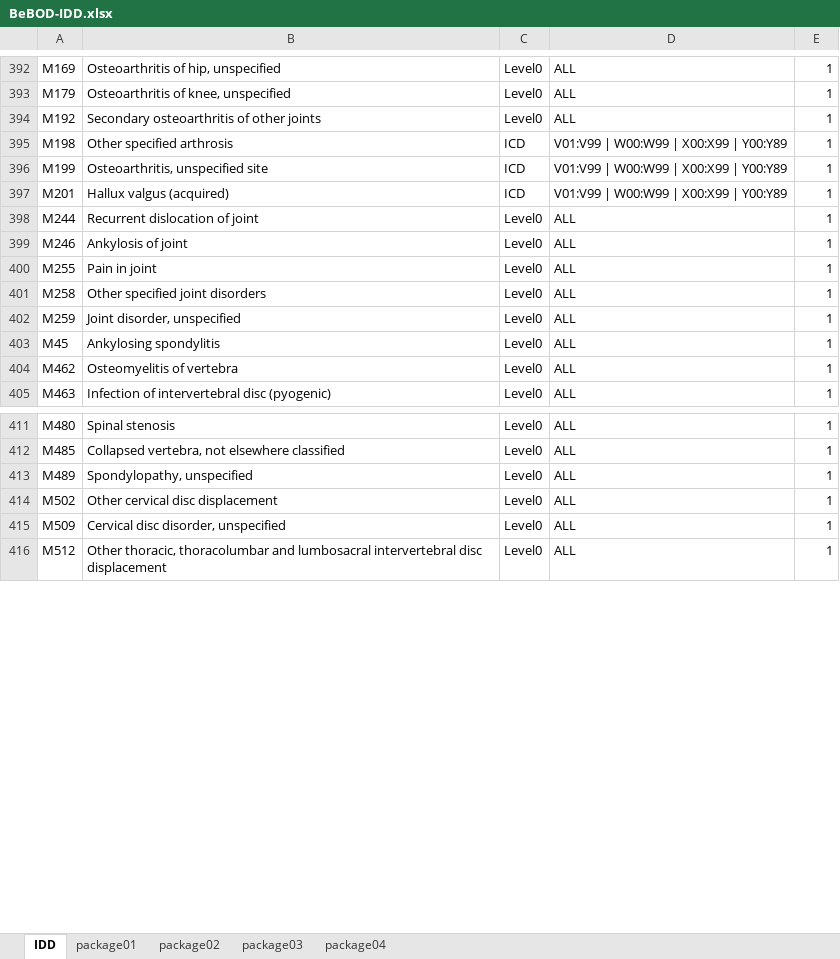
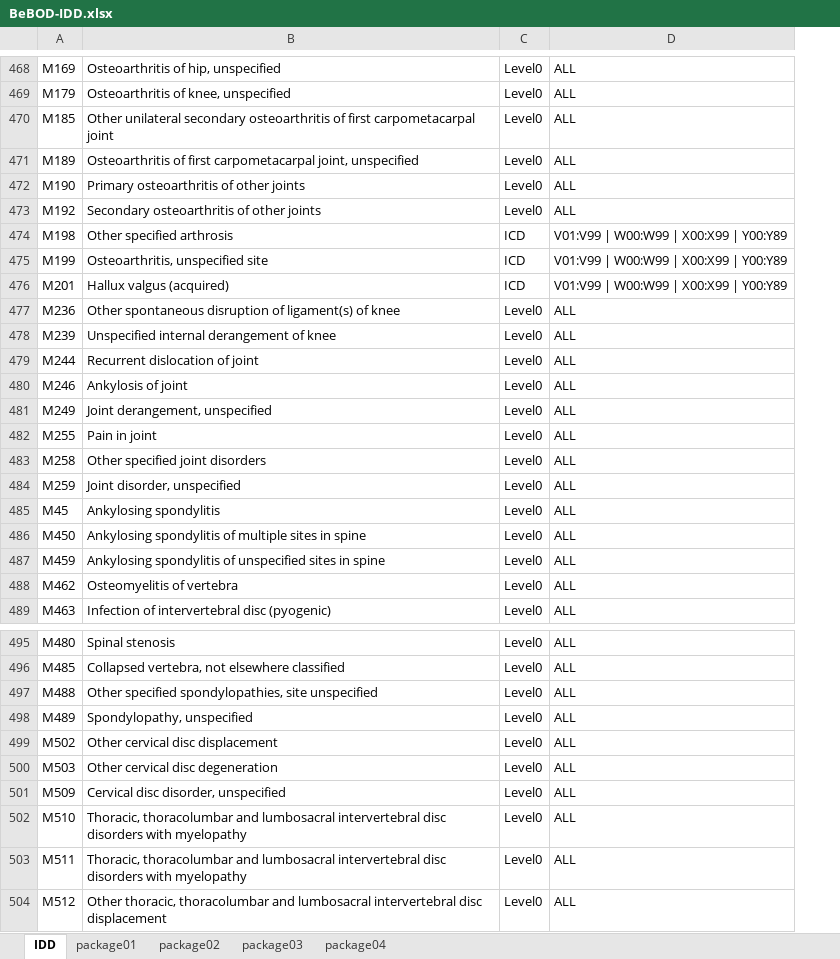
Before and after one commit to sciensanogit/BeBOD, an Excel workbook: inst/extdata/BeBOD-IDD.xlsx, sheet IDD, drawn as a sheet; only a part is shown, gaps mark what is left out; values as stored, in another font and other column widths than the file's, no cell formats; table styles not drawn; removed rows and columns are numbered as before the commit, all else as after; the diff covers the shown part only; the diff names each change by its address in the sheet, - before the commit and + after, or states it on an @@ line.

```diff
--- a/inst/extdata/BeBOD-IDD.xlsx (sheet IDD)
+++ b/inst/extdata/BeBOD-IDD.xlsx (sheet IDD)
-column E, rows 392-405: all 1; rows 411-416: all 1
+row 470: M185 | Other unilateral secondary osteoarthritis of first carpometacarpal joint | Level0 | ALL
+row 471: M189 | Osteoarthritis of first carpometacarpal joint, unspecified | Level0 | ALL
+row 472: M190 | Primary osteoarthritis of other joints | Level0 | ALL
+row 477: M236 | Other spontaneous disruption of ligament(s) of knee | Level0 | ALL
+row 478: M239 | Unspecified internal derangement of knee | Level0 | ALL
+row 481: M249 | Joint derangement, unspecified | Level0 | ALL
+row 486: M450 | Ankylosing spondylitis of multiple sites in spine | Level0 | ALL
+row 487: M459 | Ankylosing spondylitis of unspecified sites in spine | Level0 | ALL
+row 497: M488 | Other specified spondylopathies, site unspecified | Level0 | ALL
+row 500: M503 | Other cervical disc degeneration | Level0 | ALL
+row 502: M510 | Thoracic, thoracolumbar and lumbosacral intervertebral disc disorders with myelopathy | Level0 | ALL
+row 503: M511 | Thoracic, thoracolumbar and lumbosacral intervertebral disc disorders with myelopathy | Level0 | ALL
```
Also changed, not shown: 123 added rows and 3 edited cells elsewhere in this sheet, cell formats.
